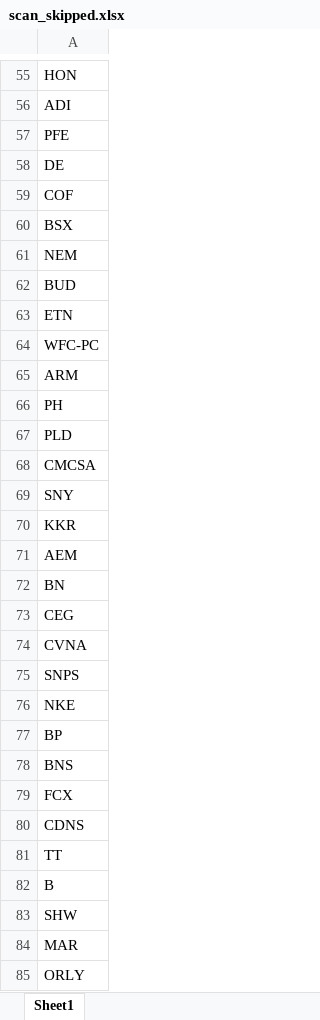
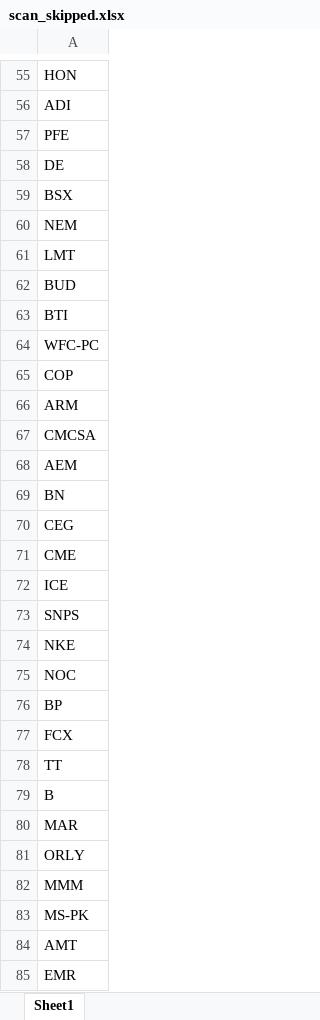
Before and after one commit to fbali10-ux/ABD_ikili_dip, an Excel workbook: scan_skipped.xlsx, sheet Sheet1, drawn as a sheet; only a part is shown, gaps mark what is left out; the shorter side is filled out with more unchanged rows; values as stored, in another font and other column widths than the file's, no borders; removed rows and columns are numbered as before the commit, all else as after; the diff covers the shown part only; the diff names each change by its address in the sheet, - before the commit and + after, or states it on an @@ line.

```diff
--- a/scan_skipped.xlsx (sheet Sheet1)
+++ b/scan_skipped.xlsx (sheet Sheet1)
-row 59: COF
+row 61: LMT
-A63: ETN
+A63: BTI
+row 65: COP
-row 66: PH
-row 67: PLD
-row 69: SNY
-row 70: KKR
-A71: CVNA
+A71: CME
+row 72: ICE
+row 75: NOC
-row 78: BNS
-row 80: CDNS
-row 83: SHW
```
Also changed, not shown: 20 added rows, 84 removed rows and 11 edited cells elsewhere in this sheet, dip_yakalama_daily_120dip_rebound_sonuclar.xlsx, 1 other file.
